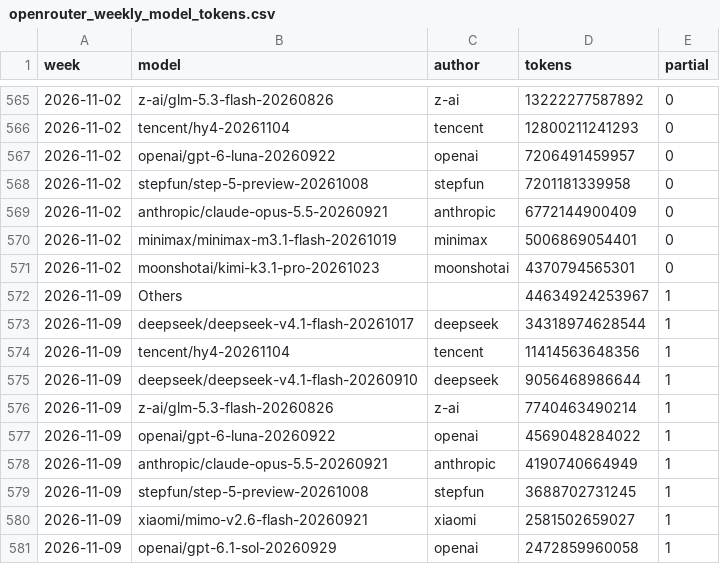
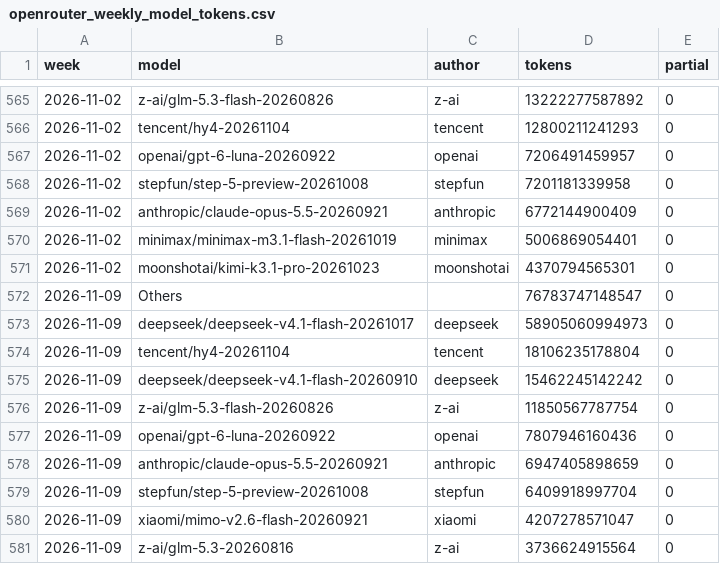
Before and after one commit to Kevin19980730/ai-adoption-monitor, a CSV file: openrouter_data/openrouter_weekly_model_tokens.csv, drawn as a sheet; only a part is shown, gaps mark what is left out.

```diff
--- a/openrouter_data/openrouter_weekly_model_tokens.csv
+++ b/openrouter_data/openrouter_weekly_model_tokens.csv
@@ -571,11 +571,11 @@ week,model,author,tokens,partial
 2026-11-02,moonshotai/kimi-k3.1-pro-20261023,moonshotai,4370794565301,0
-2026-11-09,Others,,44634924253967,1
-2026-11-09,deepseek/deepseek-v4.1-flash-20261017,deepseek,34318974628544,1
-2026-11-09,tencent/hy4-20261104,tencent,11414563648356,1
-2026-11-09,deepseek/deepseek-v4.1-flash-20260910,deepseek,9056468986644,1
-2026-11-09,z-ai/glm-5.3-flash-20260826,z-ai,7740463490214,1
-2026-11-09,openai/gpt-6-luna-20260922,openai,4569048284022,1
-2026-11-09,anthropic/claude-opus-5.5-20260921,anthropic,4190740664949,1
-2026-11-09,stepfun/step-5-preview-20261008,stepfun,3688702731245,1
-2026-11-09,xiaomi/mimo-v2.6-flash-20260921,xiaomi,2581502659027,1
-2026-11-09,openai/gpt-6.1-sol-20260929,openai,2472859960058,1
+2026-11-09,Others,,76783747148547,0
+2026-11-09,deepseek/deepseek-v4.1-flash-20261017,deepseek,58905060994973,0
+2026-11-09,tencent/hy4-20261104,tencent,18106235178804,0
+2026-11-09,deepseek/deepseek-v4.1-flash-20260910,deepseek,15462245142242,0
+2026-11-09,z-ai/glm-5.3-flash-20260826,z-ai,11850567787754,0
+2026-11-09,openai/gpt-6-luna-20260922,openai,7807946160436,0
+2026-11-09,anthropic/claude-opus-5.5-20260921,anthropic,6947405898659,0
+2026-11-09,stepfun/step-5-preview-20261008,stepfun,6409918997704,0
+2026-11-09,xiaomi/mimo-v2.6-flash-20260921,xiaomi,4207278571047,0
+2026-11-09,z-ai/glm-5.3-20260816,z-ai,3736624915564,0
```
Also changed, not shown: openrouter_data/openrouter_open_share.csv, openrouter_data/openrouter_top_apps.csv, 3 other files.
